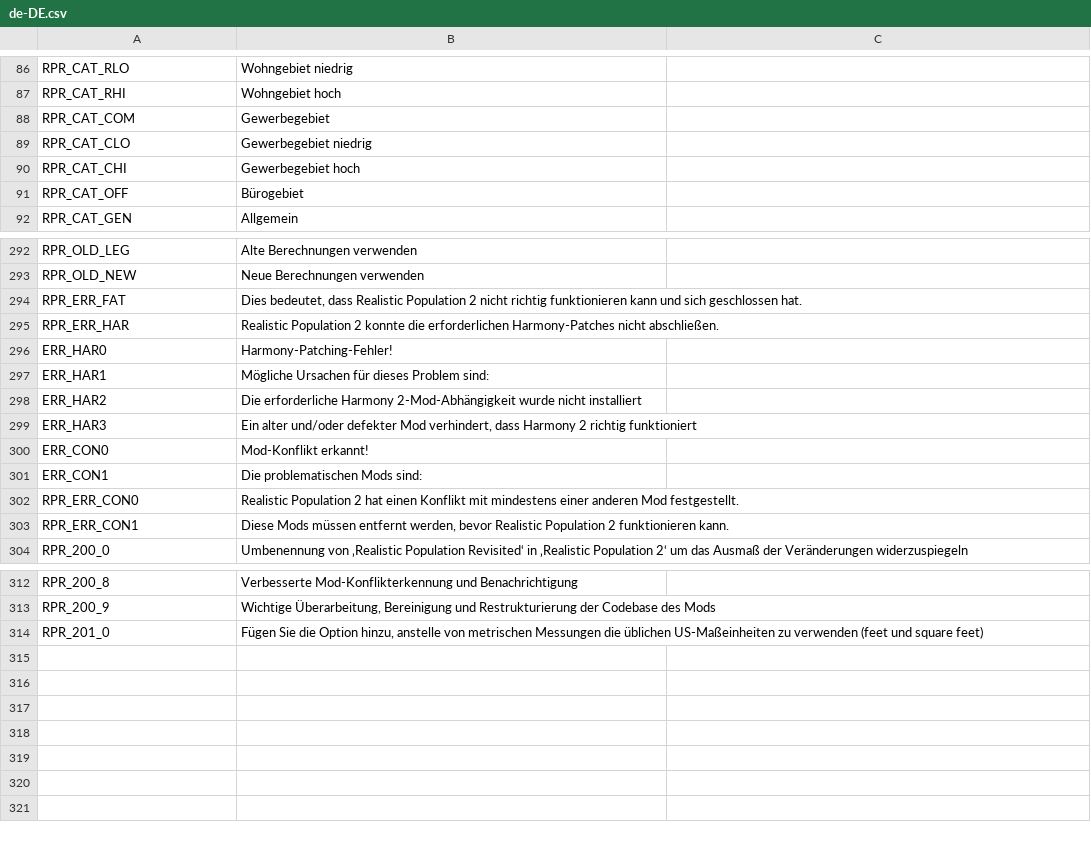
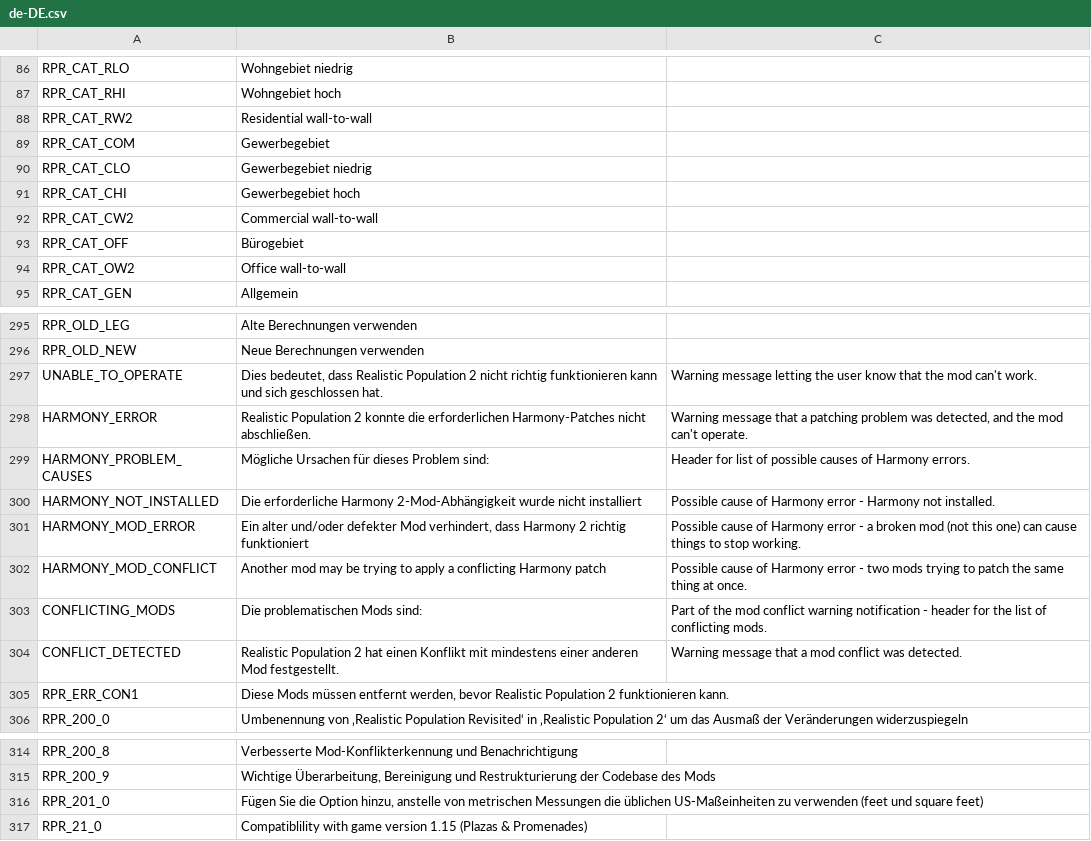
Before and after one commit to algernon-A/Realistic-Population-Revisited, a CSV file: Translations/de-DE.csv, drawn as a sheet; only a part is shown, gaps mark what is left out.

```diff
--- a/Translations/de-DE.csv
+++ b/Translations/de-DE.csv
@@ -87,2 +87,3 @@
 "RPR_CAT_RHI","Wohngebiet hoch"
+"RPR_CAT_RW2","Residential wall-to-wall"
 "RPR_CAT_COM","Gewerbegebiet"
@@ -90,3 +91,5 @@
 "RPR_CAT_CHI","Gewerbegebiet hoch"
+"RPR_CAT_CW2","Commercial wall-to-wall"
 "RPR_CAT_OFF","Bürogebiet"
+"RPR_CAT_OW2","Office wall-to-wall"
 "RPR_CAT_GEN","Allgemein"
@@ -293,11 +296,10 @@
 "RPR_OLD_NEW","Neue Berechnungen verwenden"
-"RPR_ERR_FAT","Dies bedeutet, dass Realistic Population 2 nicht richtig funktionieren kann und sich geschlossen hat."
-"RPR_ERR_HAR","Realistic Population 2 konnte die erforderlichen Harmony-Patches nicht abschließen."
-"ERR_HAR0","Harmony-Patching-Fehler!"
-"ERR_HAR1","Mögliche Ursachen für dieses Problem sind:"
-"ERR_HAR2","Die erforderliche Harmony 2-Mod-Abhängigkeit wurde nicht installiert"
-"ERR_HAR3","Ein alter und/oder defekter Mod verhindert, dass Harmony 2 richtig funktioniert"
-"ERR_CON0","Mod-Konflikt erkannt!"
-"ERR_CON1","Die problematischen Mods sind:"
-"RPR_ERR_CON0","Realistic Population 2 hat einen Konflikt mit mindestens einer anderen Mod festgestellt."
+"UNABLE_TO_OPERATE","Dies bedeutet, dass Realistic Population 2 nicht richtig funktionieren kann und sich geschlossen hat.","Warning message letting the user know that the mod can't work."
+"HARMONY_ERROR","Realistic Population 2 konnte die erforderlichen Harmony-Patches nicht abschließen.","Warning message that a patching problem was detected, and the mod can't operate."
+"HARMONY_PROBLEM_CAUSES","Mögliche Ursachen für dieses Problem sind:","Header for list of possible causes of Harmony errors."
+"HARMONY_NOT_INSTALLED","Die erforderliche Harmony 2-Mod-Abhängigkeit wurde nicht installiert","Possible cause of Harmony error - Harmony not installed."
+"HARMONY_MOD_ERROR","Ein alter und/oder defekter Mod verhindert, dass Harmony 2 richtig funktioniert","Possible cause of Harmony error - a broken mod (not this one) can cause things to stop working."
+"HARMONY_MOD_CONFLICT","Another mod may be trying to apply a conflicting Harmony patch","Possible cause of Harmony error - two mods trying to patch the same thing at once."
+"CONFLICTING_MODS","Die problematischen Mods sind:","Part of the mod conflict warning notification - header for the list of conflicting mods."
+"CONFLICT_DETECTED","Realistic Population 2 hat einen Konflikt mit mindestens einer anderen Mod festgestellt.","Warning message that a mod conflict was detected."
 "RPR_ERR_CON1","Diese Mods müssen entfernt werden, bevor Realistic Population 2 funktionieren kann."
@@ -314 +316,2 @@
 "RPR_201_0","Fügen Sie die Option hinzu, anstelle von metrischen Messungen die üblichen US-Maßeinheiten zu verwenden (feet und square feet)"
+"RPR_21_0","Compatiblility with game version 1.15 (Plazas & Promenades)"
```
Also changed, not shown: Translations/da-DK.csv, Translations/nl-NL.csv, 7 other files.
